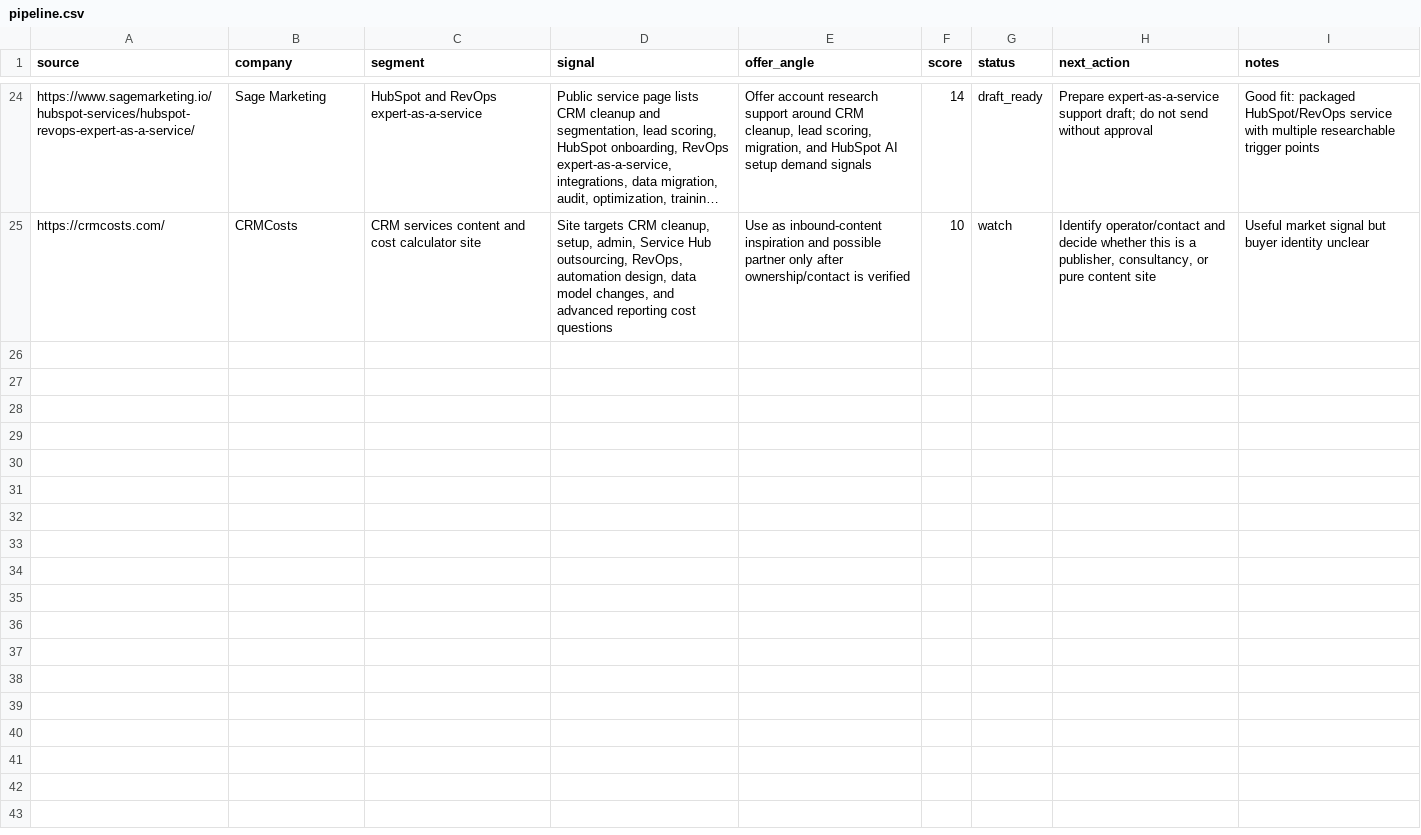
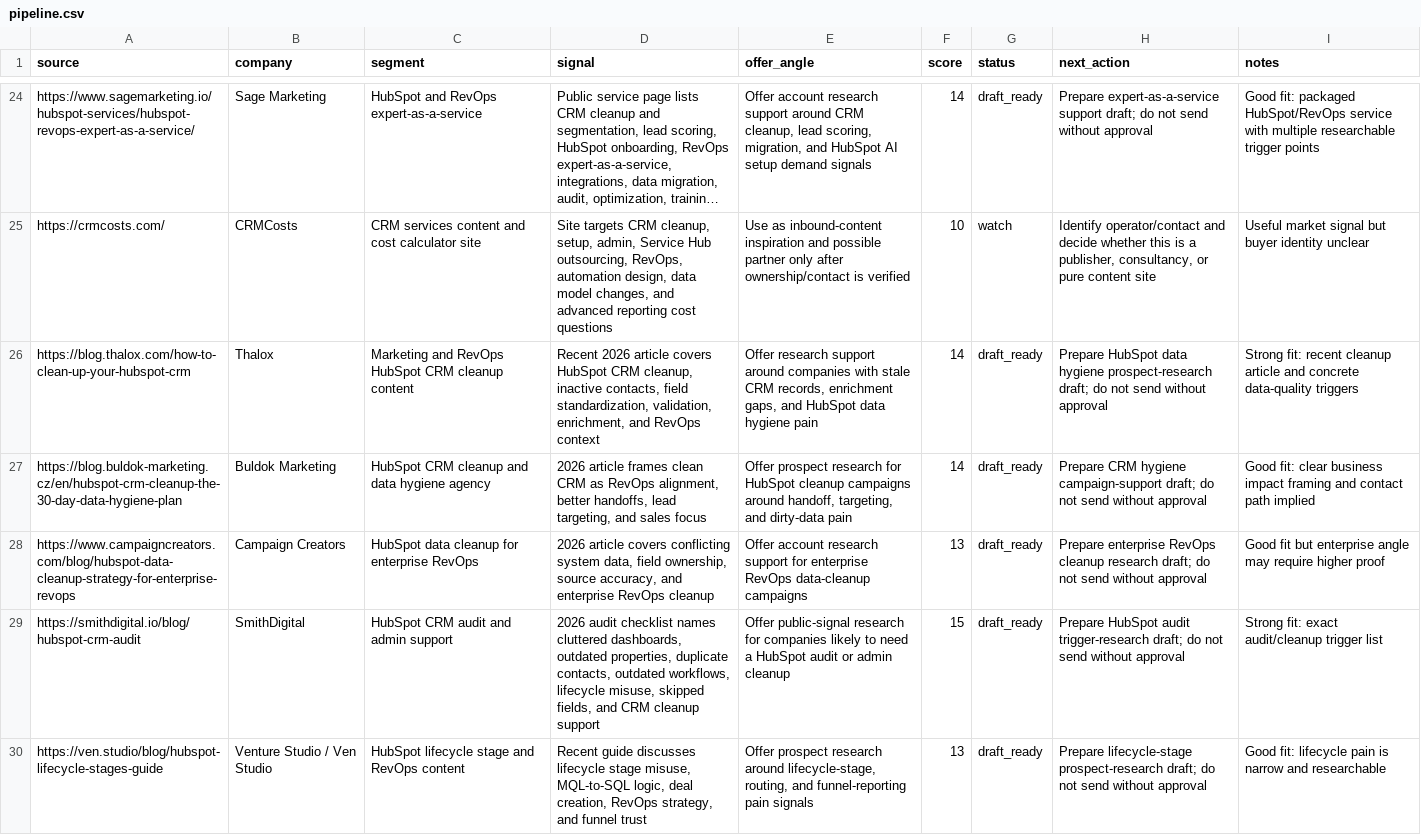
Before and after one commit to Shawn-Di/AutoShawn, a CSV file: operations/self-funding-agent/pipeline.csv, drawn as a sheet; only a part is shown, gaps mark what is left out; long unchanged cells end in ….

```diff
--- a/operations/self-funding-agent/pipeline.csv
+++ b/operations/self-funding-agent/pipeline.csv
@@ -25 +25,6 @@ source,company,segment,signal,offer_angle,score,status,next_action,notes
 "https://crmcosts.com/","CRMCosts","CRM services content and cost calculator site","Site targets CRM cleanup, setup, admin, Service Hub outsourcing, RevOps, automation design, data model changes, and advanced reporting cost questions","Use as inbound-content inspiration and possible partner only after ownership/contact is verified","10","watch","Identify operator/contact and decide whether this is a publisher, consultancy, or pure content site","Useful market signal but buyer identity unclear"
+"https://blog.thalox.com/how-to-clean-up-your-hubspot-crm","Thalox","Marketing and RevOps HubSpot CRM cleanup content","Recent 2026 article covers HubSpot CRM cleanup, inactive contacts, field standardization, validation, enrichment, and RevOps context","Offer research support around companies with stale CRM records, enrichment gaps, and HubSpot data hygiene pain","14","draft_ready","Prepare HubSpot data hygiene prospect-research draft; do not send without approval","Strong fit: recent cleanup article and concrete data-quality triggers"
+"https://blog.buldok-marketing.cz/en/hubspot-crm-cleanup-the-30-day-data-hygiene-plan","Buldok Marketing","HubSpot CRM cleanup and data hygiene agency","2026 article frames clean CRM as RevOps alignment, better handoffs, lead targeting, and sales focus","Offer prospect research for HubSpot cleanup campaigns around handoff, targeting, and dirty-data pain","14","draft_ready","Prepare CRM hygiene campaign-support draft; do not send without approval","Good fit: clear business impact framing and contact path implied"
+"https://www.campaigncreators.com/blog/hubspot-data-cleanup-strategy-for-enterprise-revops","Campaign Creators","HubSpot data cleanup for enterprise RevOps","2026 article covers conflicting system data, field ownership, source accuracy, and enterprise RevOps cleanup","Offer account research support for enterprise RevOps data-cleanup campaigns","13","draft_ready","Prepare enterprise RevOps cleanup research draft; do not send without approval","Good fit but enterprise angle may require higher proof"
+"https://smithdigital.io/blog/hubspot-crm-audit","SmithDigital","HubSpot CRM audit and admin support","2026 audit checklist names cluttered dashboards, outdated properties, duplicate contacts, outdated workflows, lifecycle misuse, skipped fields, and CRM cleanup support","Offer public-signal research for companies likely to need a HubSpot audit or admin cleanup","15","draft_ready","Prepare HubSpot audit trigger-research draft; do not send without approval","Strong fit: exact audit/cleanup trigger list"
+"https://ven.studio/blog/hubspot-lifecycle-stages-guide","Venture Studio / Ven Studio","HubSpot lifecycle stage and RevOps content","Recent guide discusses lifecycle stage misuse, MQL-to-SQL logic, deal creation, RevOps strategy, and funnel trust","Offer prospect research around lifecycle-stage, routing, and funnel-reporting pain signals","13","draft_ready","Prepare lifecycle-stage prospect-research draft; do not send without approval","Good fit: lifecycle pain is narrow and researchable"
```
Also changed, not shown: 1 other file.
